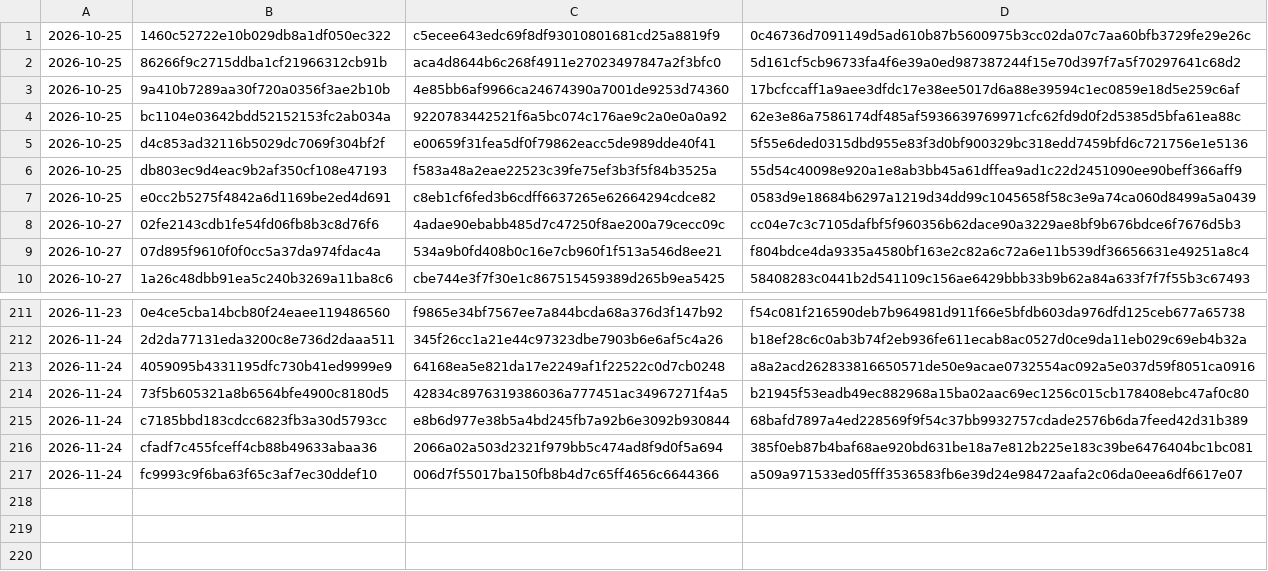
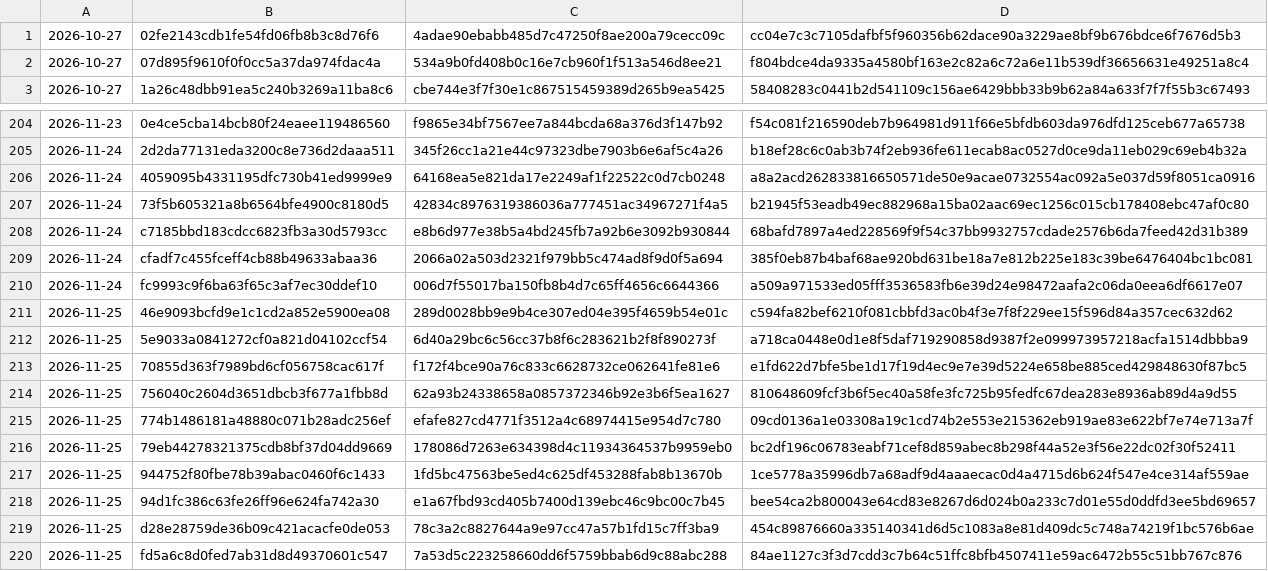
Before and after one commit to Jdont9/HypatiaDatabases, a CSV file: cache/malshare.csv, drawn as a sheet; only a part is shown, gaps mark what is left out.

```diff
--- a/cache/malshare.csv
+++ b/cache/malshare.csv
@@ -1,8 +1 @@
-2026-10-25,1460c52722e10b029db8a1df050ec322,c5ecee643edc69f8df93010801681cd25a8819f9,0c46736d7091149d5ad610b87b5600975b3cc02da07c7aa60bfb3729fe29e26c
-2026-10-25,86266f9c2715ddba1cf21966312cb91b,aca4d8644b6c268f4911e27023497847a2f3bfc0,5d161cf5cb96733fa4f6e39a0ed987387244f15e70d397f7a5f70297641c68d2
-2026-10-25,9a410b7289aa30f720a0356f3ae2b10b,4e85bb6af9966ca24674390a7001de9253d74360,17bcfccaff1a9aee3dfdc17e38ee5017d6a88e39594c1ec0859e18d5e259c6af
-2026-10-25,bc1104e03642bdd52152153fc2ab034a,9220783442521f6a5bc074c176ae9c2a0e0a0a92,62e3e86a7586174df485af5936639769971cfc62fd9d0f2d5385d5bfa61ea88c
-2026-10-25,d4c853ad32116b5029dc7069f304bf2f,e00659f31fea5df0f79862eacc5de989dde40f41,5f55e6ded0315dbd955e83f3d0bf900329bc318edd7459bfd6c721756e1e5136
-2026-10-25,db803ec9d4eac9b2af350cf108e47193,f583a48a2eae22523c39fe75ef3b3f5f84b3525a,55d54c40098e920a1e8ab3bb45a61dffea9ad1c22d2451090ee90beff366aff9
-2026-10-25,e0cc2b5275f4842a6d1169be2ed4d691,c8eb1cf6fed3b6cdff6637265e62664294cdce82,0583d9e18684b6297a1219d34dd99c1045658f58c3e9a74ca060d8499a5a0439
 2026-10-27,02fe2143cdb1fe54fd06fb8b3c8d76f6,4adae90ebabb485d7c47250f8ae200a79cecc09c,cc04e7c3c7105dafbf5f960356b62dace90a3229ae8bf9b676bdce6f7676d5b3
@@ -217 +210,11 @@
 2026-11-24,fc9993c9f6ba63f65c3af7ec30ddef10,006d7f55017ba150fb8b4d7c65ff4656c6644366,a509a971533ed05fff3536583fb6e39d24e98472aafa2c06da0eea6df6617e07
+2026-11-25,46e9093bcfd9e1c1cd2a852e5900ea08,289d0028bb9e9b4ce307ed04e395f4659b54e01c,c594fa82bef6210f081cbbfd3ac0b4f3e7f8f229ee15f596d84a357cec632d62
+2026-11-25,5e9033a0841272cf0a821d04102ccf54,6d40a29bc6c56cc37b8f6c283621b2f8f890273f,a718ca0448e0d1e8f5daf719290858d9387f2e099973957218acfa1514dbbba9
+2026-11-25,70855d363f7989bd6cf056758cac617f,f172f4bce90a76c833c6628732ce062641fe81e6,e1fd622d7bfe5be1d17f19d4ec9e7e39d5224e658be885ced429848630f87bc5
+2026-11-25,756040c2604d3651dbcb3f677a1fbb8d,62a93b24338658a0857372346b92e3b6f5ea1627,810648609fcf3b6f5ec40a58fe3fc725b95fedfc67dea283e8936ab89d4a9d55
+2026-11-25,774b1486181a48880c071b28adc256ef,efafe827cd4771f3512a4c68974415e954d7c780,09cd0136a1e03308a19c1cd74b2e553e215362eb919ae83e622bf7e74e713a7f
+2026-11-25,79eb44278321375cdb8bf37d04dd9669,178086d7263e634398d4c11934364537b9959eb0,bc2df196c06783eabf71cef8d859abec8b298f44a52e3f56e22dc02f30f52411
+2026-11-25,944752f80fbe78b39abac0460f6c1433,1fd5bc47563be5ed4c625df453288fab8b13670b,1ce5778a35996db7a68adf9d4aaaecac0d4a4715d6b624f547e4ce314af559ae
+2026-11-25,94d1fc386c63fe26ff96e624fa742a30,e1a67fbd93cd405b7400d139ebc46c9bc00c7b45,bee54ca2b800043e64cd83e8267d6d024b0a233c7d01e55d0ddfd3ee5bd69657
+2026-11-25,d28e28759de36b09c421acacfe0de053,78c3a2c8827644a9e97cc47a57b1fd15c7ff3ba9,454c89876660a335140341d6d5c1083a8e81d409dc5c748a74219f1bc576b6ae
+2026-11-25,fd5a6c8d0fed7ab31d8d49370601c547,7a53d5c223258660dd6f5759bbab6d9c88abc288,84ae1127c3f3d7cdd3c7b64c51ffc8bfb4507411e59ac6472b55c51bb767c876
```
